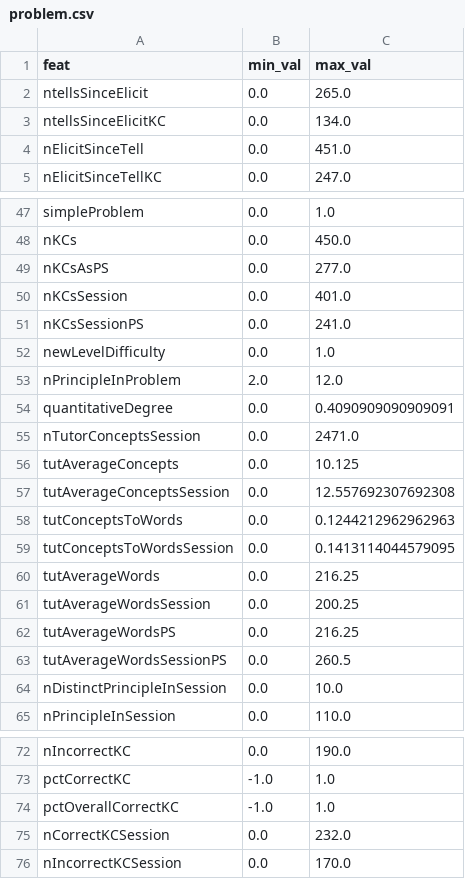
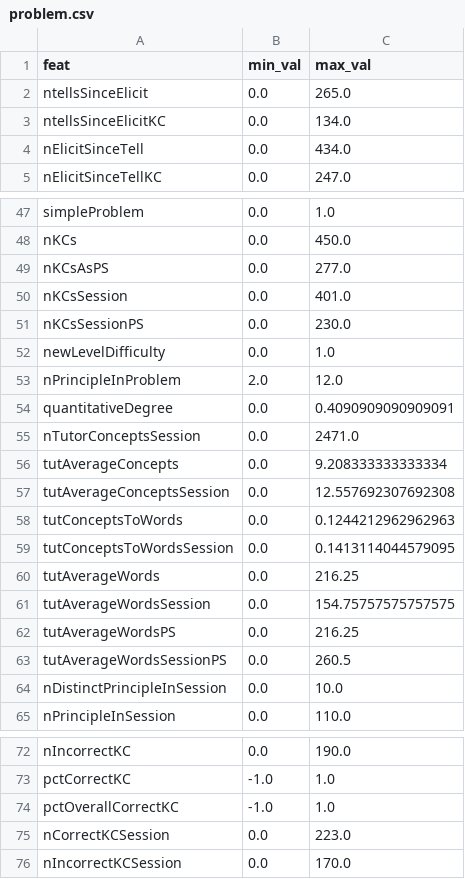
Before and after one commit to johnHostetter/PolicyPrep, a CSV file: src/preprocess/infernet/normalization_values/problem.csv, drawn as a sheet; only a part is shown, gaps mark what is left out; the diff covers the shown part only.

```diff
--- a/src/preprocess/infernet/normalization_values/problem.csv
+++ b/src/preprocess/infernet/normalization_values/problem.csv
@@ -3,3 +3,3 @@ ntellsSinceElicit,0.0,265.0
 ntellsSinceElicitKC,0.0,134.0
-nElicitSinceTell,0.0,451.0
+nElicitSinceTell,0.0,434.0
 nElicitSinceTellKC,0.0,247.0
@@ -50,3 +50,3 @@ nKCsAsPS,0.0,277.0
 nKCsSession,0.0,401.0
-nKCsSessionPS,0.0,241.0
+nKCsSessionPS,0.0,230.0
 newLevelDifficulty,0.0,1.0
@@ -55,3 +55,3 @@ quantitativeDegree,0.0,0.4090909090909091
 nTutorConceptsSession,0.0,2471.0
-tutAverageConcepts,0.0,10.125
+tutAverageConcepts,0.0,9.208333333333334
 tutAverageConceptsSession,0.0,12.557692307692308
@@ -60,3 +60,3 @@ tutConceptsToWordsSession,0.0,0.1413114044579095
 tutAverageWords,0.0,216.25
-tutAverageWordsSession,0.0,200.25
+tutAverageWordsSession,0.0,154.75757575757575
 tutAverageWordsPS,0.0,216.25
@@ -74,3 +74,3 @@ pctCorrectKC,-1.0,1.0
 pctOverallCorrectKC,-1.0,1.0
-nCorrectKCSession,0.0,232.0
+nCorrectKCSession,0.0,223.0
 nIncorrectKCSession,0.0,170.0
```
Also changed, not shown: 9 edited cells elsewhere in this file, 5 other files.
